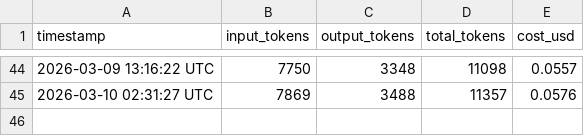
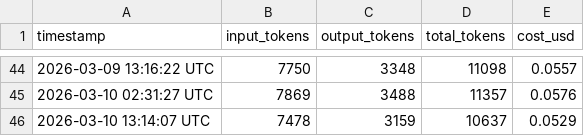
Before and after one commit to picasso250/fuyou, a CSV file: memory/token_usage.csv, drawn as a sheet; only a part is shown, gaps mark what is left out; the diff names each change by its address in the sheet, - before the commit and + after, or states it on an @@ line.

```diff
--- a/memory/token_usage.csv
+++ b/memory/token_usage.csv
+row 46: 2026-03-10 13:14:07 UTC | 7478 | 3159 | 10637 | 0.0529
```
Also changed, not shown: 7 other files.
